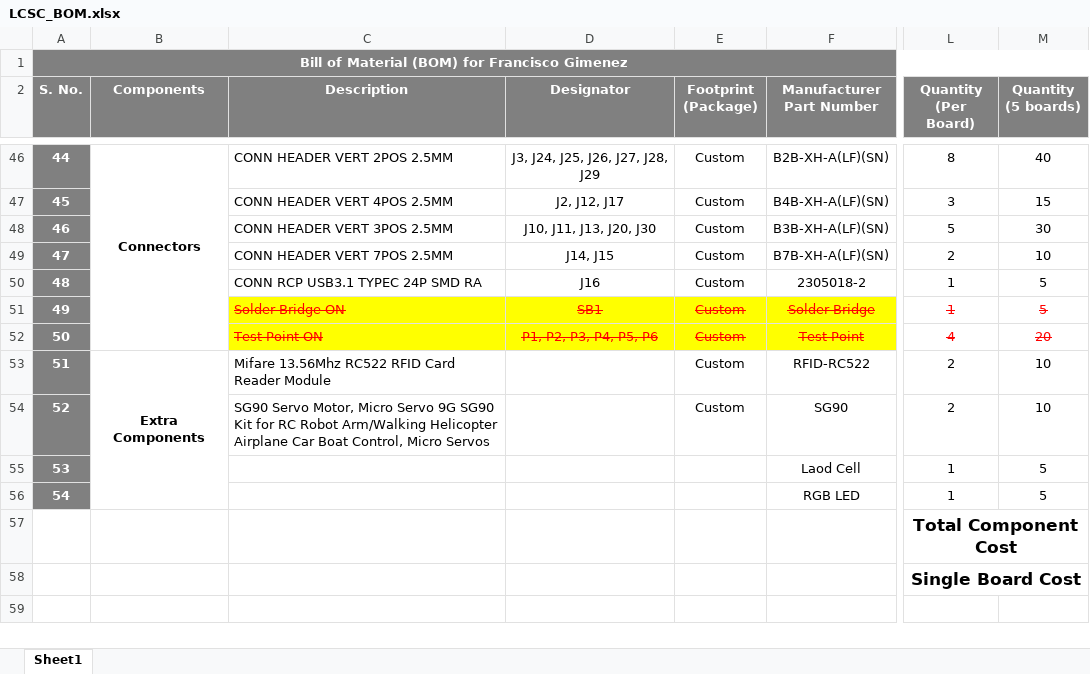
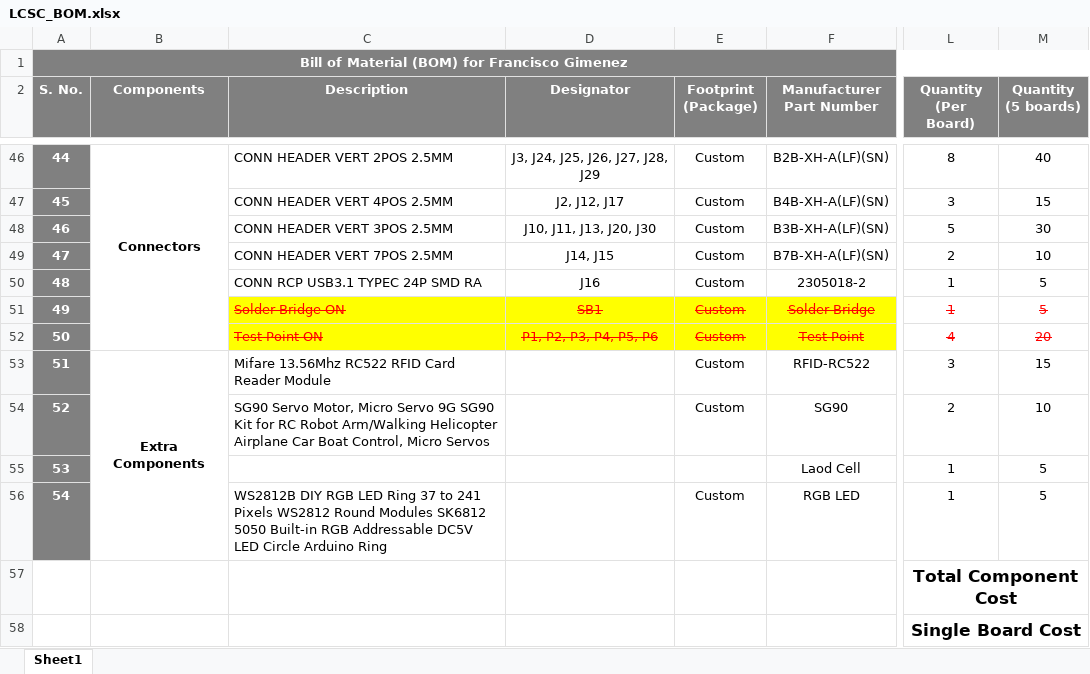
Before and after one commit to eSpark-Backup/franciscogimenez-hcdshardware, an Excel workbook: Documents/Deliverables/BOM/LCSC_BOM.xlsx, sheet Sheet1, drawn as a sheet; only a part is shown, gaps mark what is left out; values as stored, in another font and other column widths than the file's, no borders; conditional formats not drawn; the diff names each change by its address in the sheet, - before the commit and + after, or states it on an @@ line.

Commit message:
#8 BOM Changes pending due to another urgent Task

```diff
--- a/Documents/Deliverables/BOM/LCSC_BOM.xlsx (sheet Sheet1)
+++ b/Documents/Deliverables/BOM/LCSC_BOM.xlsx (sheet Sheet1)
-L53 (Quantity (Per Board)): 2
+L53 (Quantity (Per Board)): 3
-M53 (Quantity (5 boards)): 10
+M53 (Quantity (5 boards)): 15
-C56 (Description): (empty)
+C56 (Description): WS2812B DIY RGB LED Ring 37 to 241 Pixels WS2812 Round Modules SK6812 5050 Built-in RGB Addressable DC5V LED Circle Arduino Ring
-E56 (Footprint (Package)): (empty)
+E56 (Footprint (Package)): Custom
```
